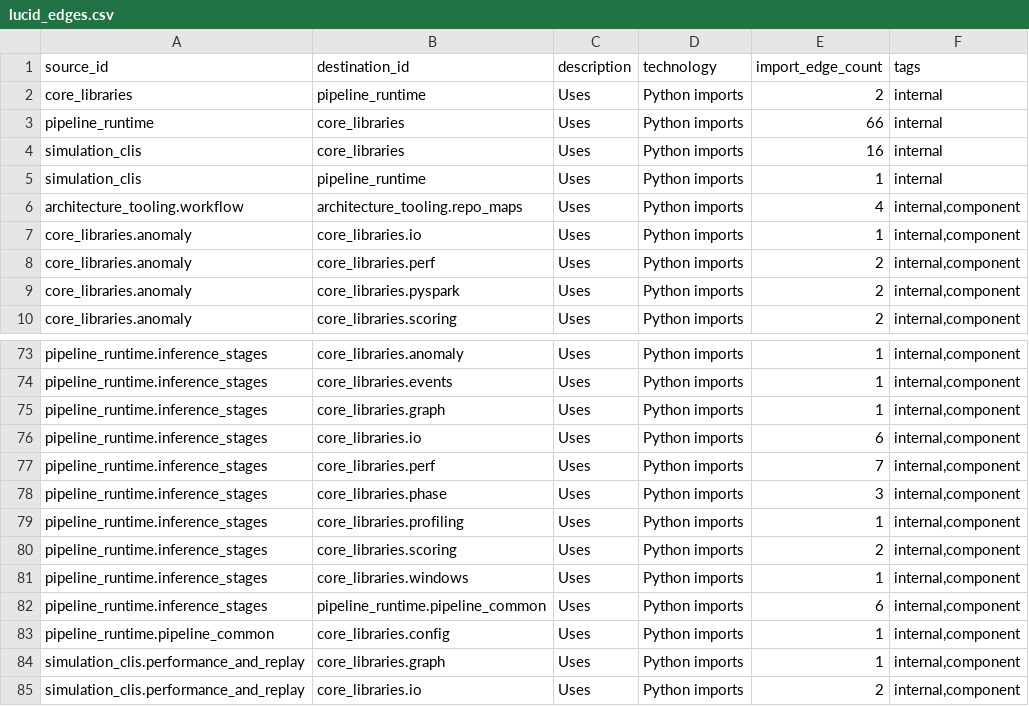
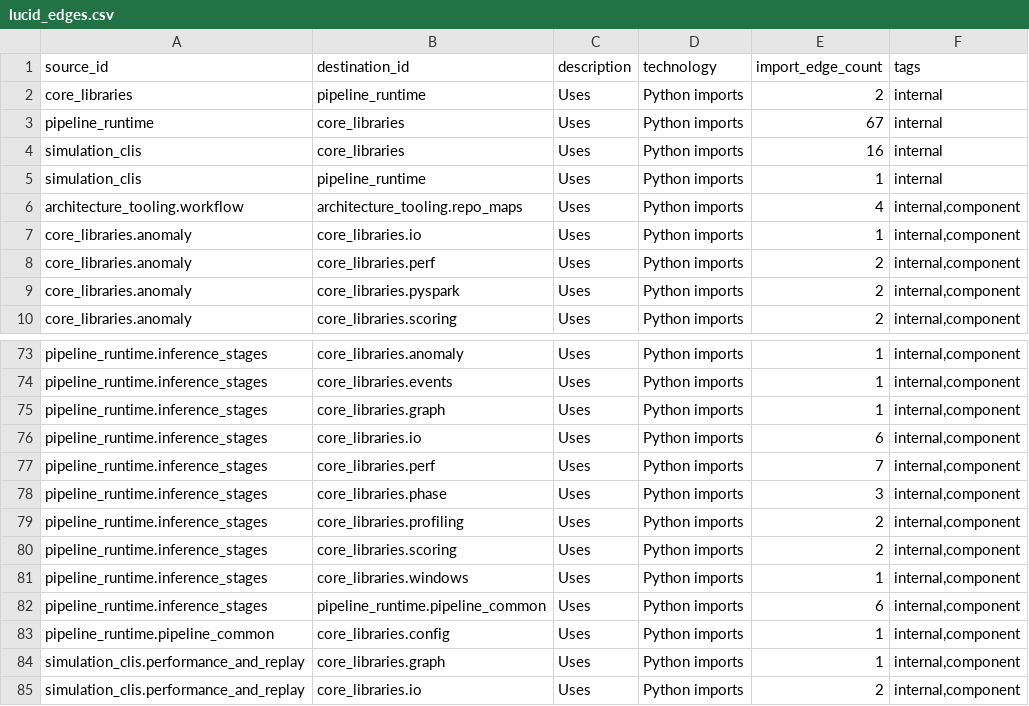
Before and after one commit to stauntonjr/S3NTINEL, a CSV file: docs/architecture/lucid_edges.csv, drawn as a sheet; only a part is shown, gaps mark what is left out.

```diff
--- a/docs/architecture/lucid_edges.csv
+++ b/docs/architecture/lucid_edges.csv
@@ -2,3 +2,3 @@ source_id,destination_id,description,technology,import_edge_count,tags
 core_libraries,pipeline_runtime,Uses,Python imports,2,internal
-pipeline_runtime,core_libraries,Uses,Python imports,66,internal
+pipeline_runtime,core_libraries,Uses,Python imports,67,internal
 simulation_clis,core_libraries,Uses,Python imports,16,internal
@@ -78,3 +78,3 @@ pipeline_runtime.inference_stages,core_libraries.perf,Uses,Python imports,7,"int
 pipeline_runtime.inference_stages,core_libraries.phase,Uses,Python imports,3,"internal,component"
-pipeline_runtime.inference_stages,core_libraries.profiling,Uses,Python imports,1,"internal,component"
+pipeline_runtime.inference_stages,core_libraries.profiling,Uses,Python imports,2,"internal,component"
 pipeline_runtime.inference_stages,core_libraries.scoring,Uses,Python imports,2,"internal,component"
```
Also changed, not shown: docs/architecture/lucid_nodes.csv, 35 other files.
